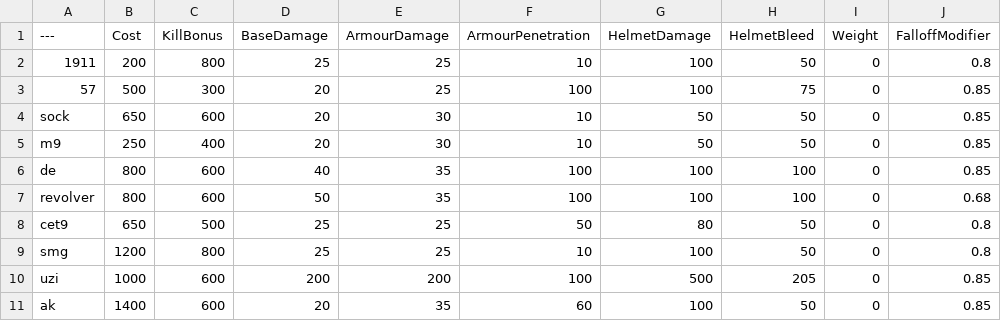
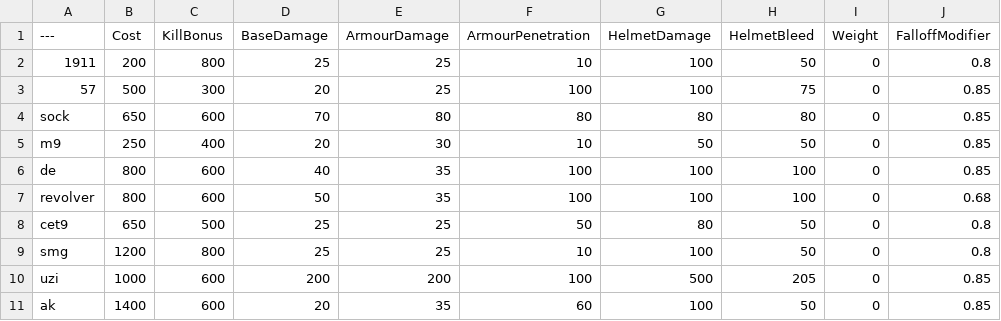
Before and after one commit to asdasdnasdkadsnjk/BalancingTable, a CSV file: BalancingTable.csv, drawn as a sheet; only a part is shown; the diff names each change by its address in the sheet, - before the commit and + after, or states it on an @@ line.

Commit message:
Update BalancingTable.csv

```diff
--- a/BalancingTable.csv
+++ b/BalancingTable.csv
-D4 (BaseDamage): 20
+D4 (BaseDamage): 70
-E4 (ArmourDamage): 30
+E4 (ArmourDamage): 80
-F4 (ArmourPenetration): 10
+F4 (ArmourPenetration): 80
-G4 (HelmetDamage): 50
+G4 (HelmetDamage): 80
-H4 (HelmetBleed): 50
+H4 (HelmetBleed): 80
```
